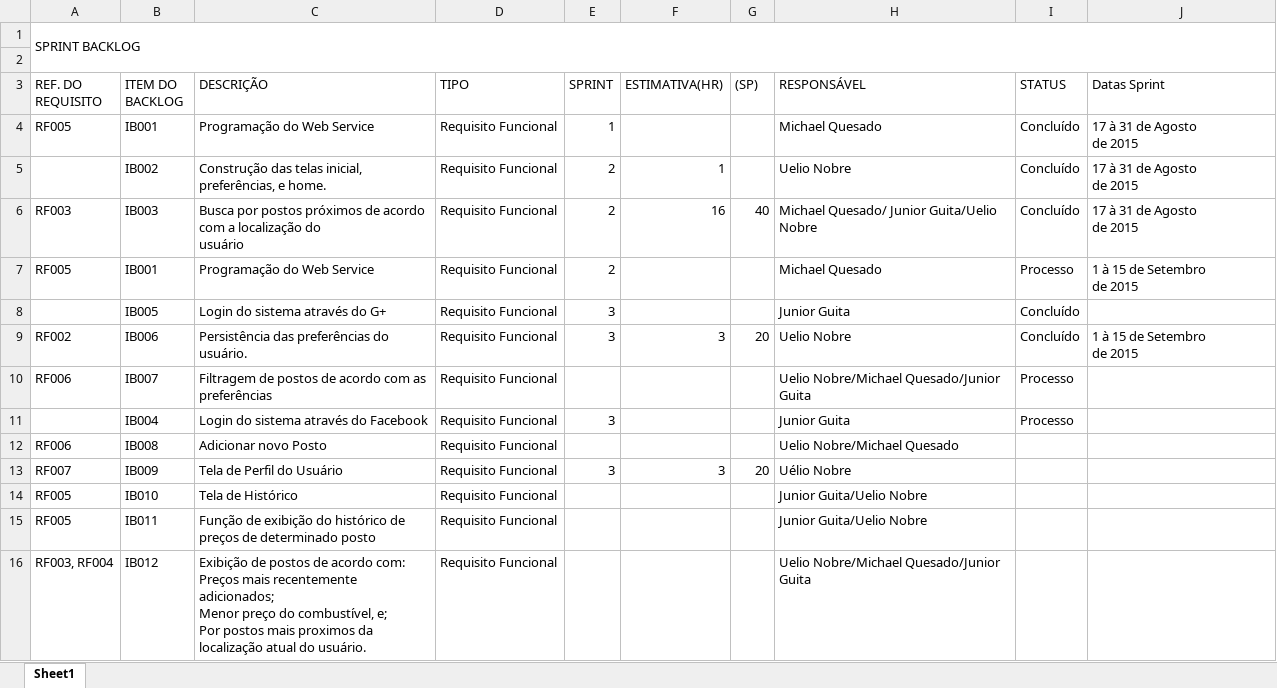
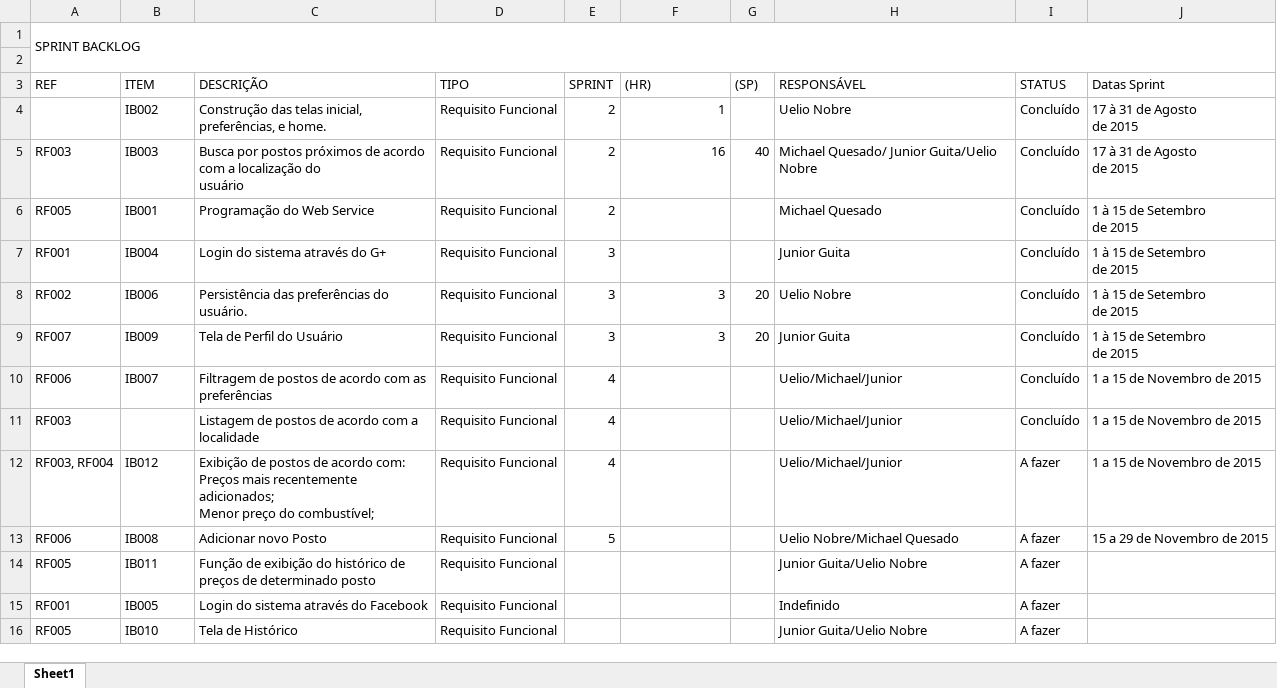
Before and after one commit to michaelquesado/mobile_oil, an Excel workbook: Documentos/Cronograma das Sprints/MobOil_CRS_SprintBacklog.xlsx, sheet Sheet1, drawn as a sheet; values as stored, in another font and other column widths than the file's, no cell formats; charts and pictures and conditional formats not drawn; removed rows and columns are numbered as before the commit, all else as after; ↵ is a line break in a cell; the diff names each change by its address in the sheet, - before the commit and + after, or states it on an @@ line.

Commit message:
Alterações nos documentos
Ateração para pequenas correções em todos os documentos

```diff
--- a/Documentos/Cronograma das Sprints/MobOil_CRS_SprintBacklog.xlsx (sheet Sheet1)
+++ b/Documentos/Cronograma das Sprints/MobOil_CRS_SprintBacklog.xlsx (sheet Sheet1)
-A3: REF. DO REQUISITO
+A3: REF
-B3: ITEM DO BACKLOG
+B3: ITEM
-F3: ESTIMATIVA(HR)
+F3: (HR)
-row 4: RF005 | IB001 | Programação do Web Service | Requisito Funcional | 1 |  |  | Michael Quesado | Concluído | 17 à 31 de Agosto ↵ de 2015
-I6 (STATUS): Processo
+I6 (STATUS): Concluído
-A7 (REF): (empty)
+A7 (REF): RF001
-B7 (ITEM): IB005
+B7 (ITEM): IB004
-J7 (Datas Sprint): (empty)
+J7 (Datas Sprint): 1 à 15 de Setembro ↵ de 2015
+row 9: RF007 | IB009 | Tela de Perfil do Usuário | Requisito Funcional | 3 | 3 | 20 | Junior Guita | Concluído | 1 à 15 de Setembro ↵ de 2015
-E10 (SPRINT): (empty)
+E10 (SPRINT): 4
-H10 (RESPONSÁVEL): Uelio Nobre/Michael Quesado/Junior Guita
+H10 (RESPONSÁVEL): Uelio/Michael/Junior
-I10 (STATUS): Processo
+I10 (STATUS): Concluído
-J10 (Datas Sprint): (empty)
+J10 (Datas Sprint): 1 a 15 de Novembro de 2015
-row 11:  | IB004 | Login do sistema através do Facebook | Requisito Funcional | 3 |  |  | Junior Guita | Processo
+row 11: RF003 |  | Listagem de postos de acordo com a localidade | Requisito Funcional | 4 |  |  | Uelio/Michael/Junior | Concluído | 1 a 15 de Novembro de 2015
+row 12: RF003, RF004 | IB012 | Exibição de postos de acordo com: ↵ Preços mais recentemente adicionados; ↵ Menor preço do combustível; | Requisito Funcional | 4 |  |  | Uelio/Michael/Junior | A fazer | 1 a 15 de Novembro de 2015
-E13 (SPRINT): (empty)
+E13 (SPRINT): 5
-I13 (STATUS): (empty)
+I13 (STATUS): A fazer
-J13 (Datas Sprint): (empty)
+J13 (Datas Sprint): 15 a 29 de Novembro de 2015
-row 13: RF007 | IB009 | Tela de Perfil do Usuário | Requisito Funcional | 3 | 3 | 20 | Uélio Nobre
-B14 (ITEM): IB010
+B14 (ITEM): IB011
-C14 (DESCRIÇÃO): Tela de Histórico
+C14 (DESCRIÇÃO): Função de exibição do histórico de preços de determinado posto
-I14 (STATUS): (empty)
+I14 (STATUS): A fazer
+row 15: RF001 | IB005 | Login do sistema através do Facebook | Requisito Funcional |  |  |  | Indefinido | A fazer
-B16 (ITEM): IB011
+B16 (ITEM): IB010
-C16 (DESCRIÇÃO): Função de exibição do histórico de preços de determinado posto
+C16 (DESCRIÇÃO): Tela de Histórico
-I16 (STATUS): (empty)
+I16 (STATUS): A fazer
-row 16: RF003, RF004 | IB012 | Exibição de postos de acordo com: ↵ Preços mais recentemente adicionados; ↵ Menor preço do combustível, e; ↵ Por postos mais proximos da localização atual do usuário. | Requisito Funcional |  |  |  | Uelio Nobre/Michael Quesado/Junior Guita
```
Also changed, not shown: cell formats, 6 other files.
